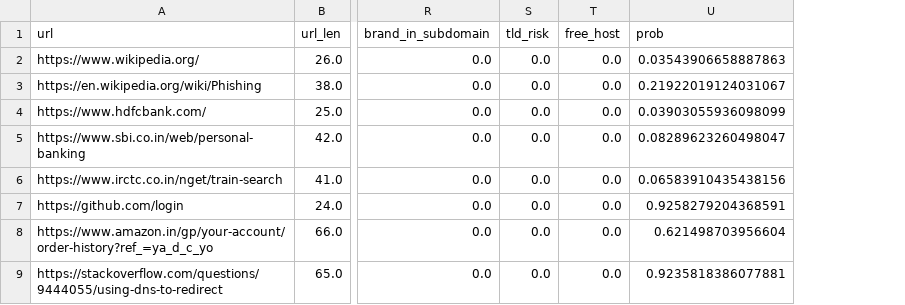
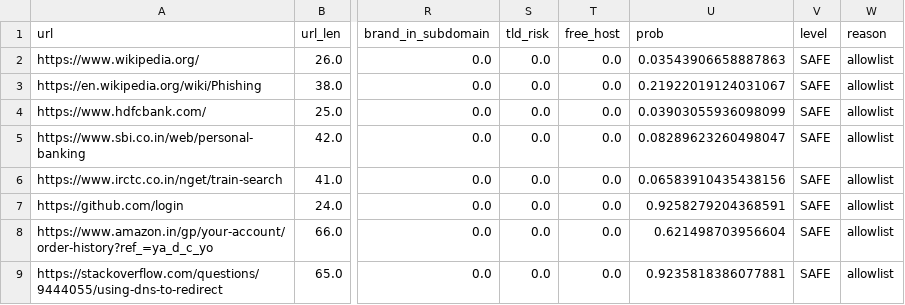
Before and after one commit to GrassI3/phisherman, a CSV file: ml/parity_expected.csv, drawn as a sheet; only a part is shown, gaps mark what is left out; the diff names each change by its address in the sheet, - before the commit and + after, or states it on an @@ line.

Commit message:
Update dependencies and enhance parity evaluation output
- Added androidxTestExtJunit and androidxTestRunner dependencies to libs.versions.toml for improved testing support.
- Modified eval_link_extras.py to support multiple Kotlin test directories and updated the output format of parity_expected.csv to include 'level' and 'reason' columns for better clarity on evaluation results.

```diff
--- a/ml/parity_expected.csv
+++ b/ml/parity_expected.csv
+column V (level), rows 2-9: all SAFE
+column W (reason), rows 2-9: all allowlist
```
Also changed, not shown: 24 other files.
